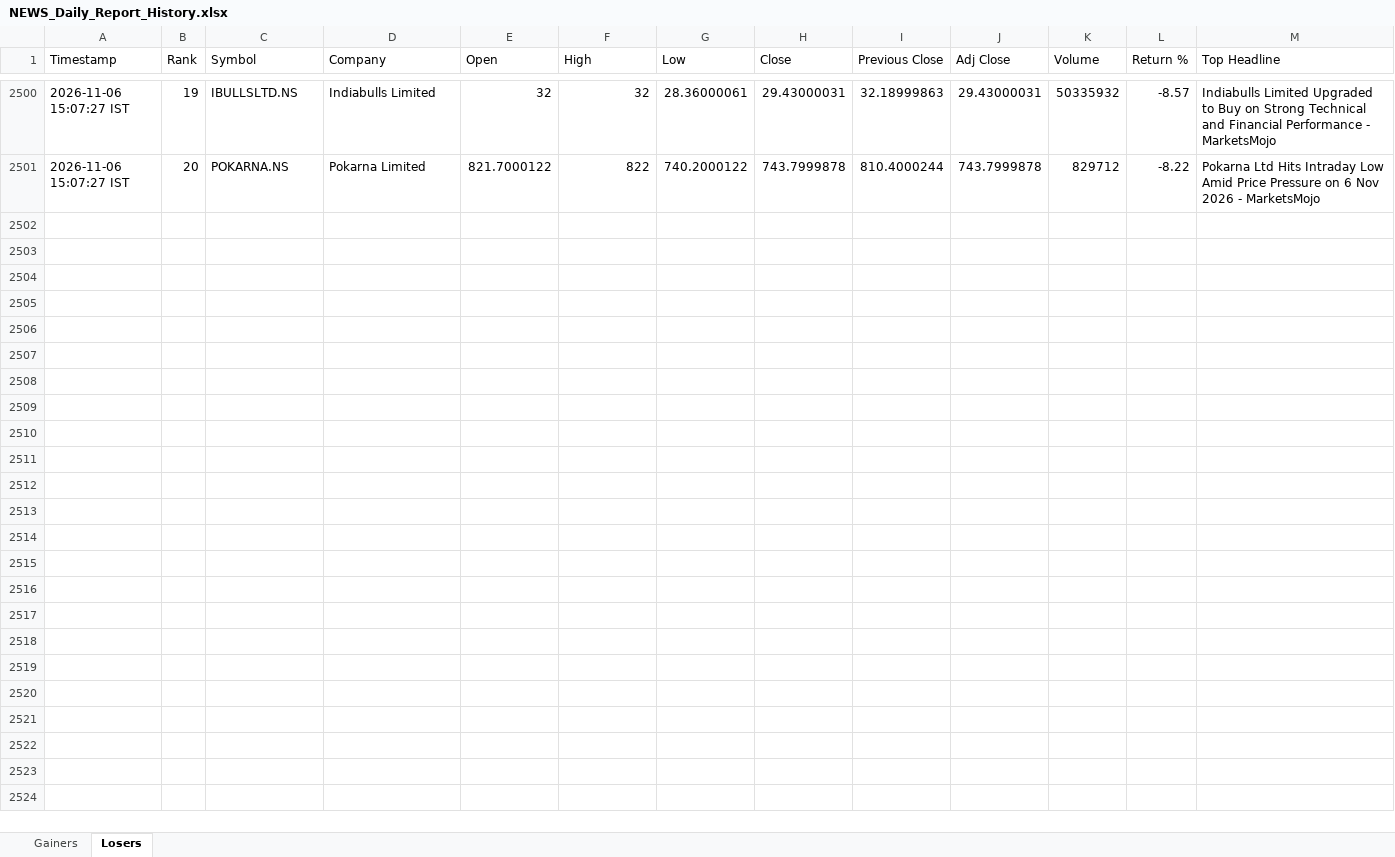
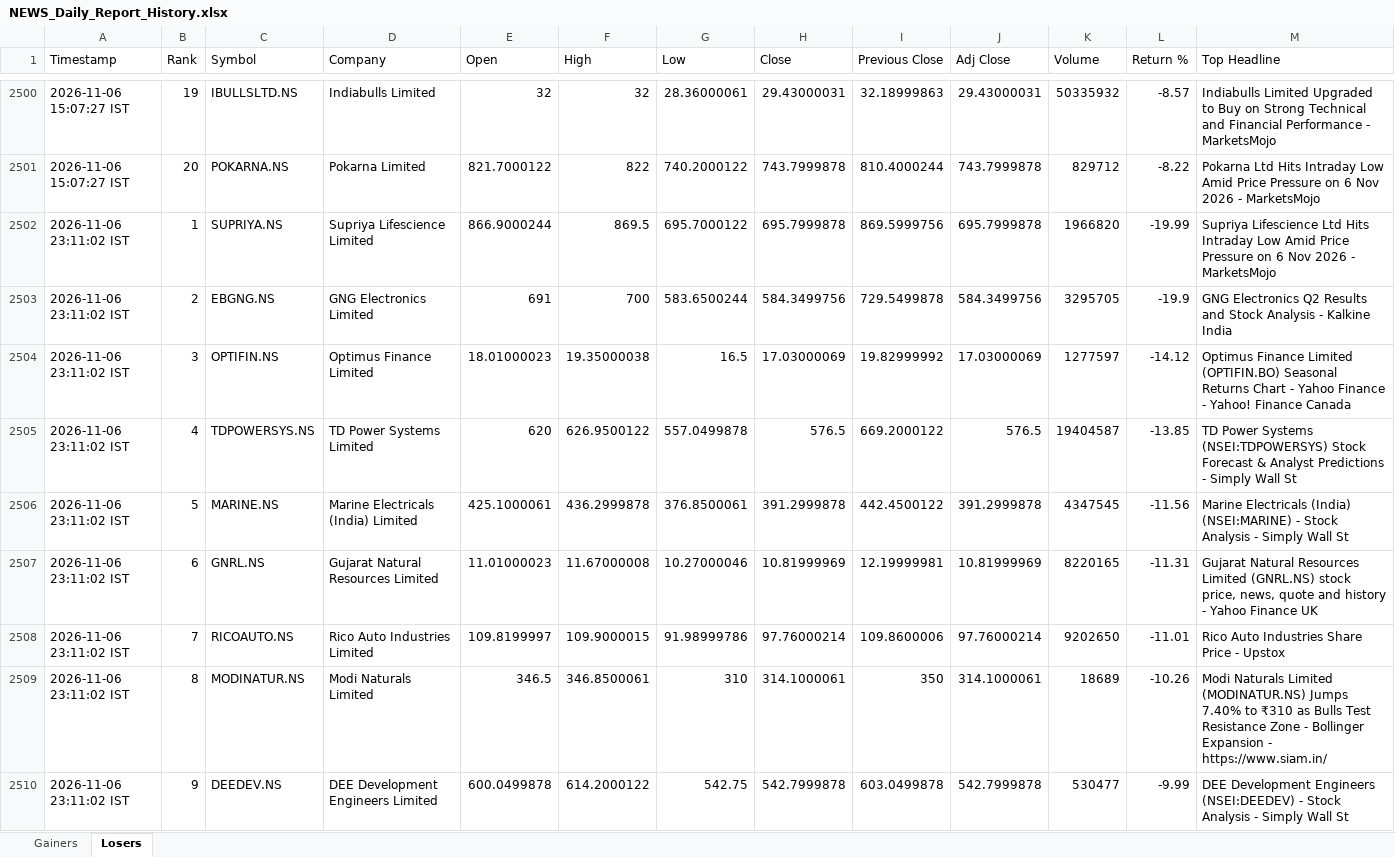
Before and after one commit to PavanSaiNekkala/News_Dividend_Fetcher, an Excel workbook: NEWS_Daily_Report/output/history/NEWS_Daily_Report_History.xlsx, sheet Losers, drawn as a sheet; only a part is shown, gaps mark what is left out; values as stored, in another font and other column widths than the file's, no borders; rows hold the shown columns only; the diff covers the shown part only; the diff names each change by its address in the sheet, - before the commit and + after, or states it on an @@ line.

```diff
--- a/NEWS_Daily_Report/output/history/NEWS_Daily_Report_History.xlsx (sheet Losers)
+++ b/NEWS_Daily_Report/output/history/NEWS_Daily_Report_History.xlsx (sheet Losers)
+row 2502: 2026-11-06 23:11:02 IST | 1 | SUPRIYA.NS | Supriya Lifescience Limited | 866.9000244 | 869.5 | 695.7000122 | 695.7999878 | 869.5999756 | 695.7999878 | 1966820 | -19.99 | Supriya Lifescience Ltd Hits Intraday Low Amid Price Pressure on 6 Nov 2026 - MarketsMojo
+row 2503: 2026-11-06 23:11:02 IST | 2 | EBGNG.NS | GNG Electronics Limited | 691 | 700 | 583.6500244 | 584.3499756 | 729.5499878 | 584.3499756 | 3295705 | -19.9 | GNG Electronics Q2 Results and Stock Analysis - Kalkine India
+row 2504: 2026-11-06 23:11:02 IST | 3 | OPTIFIN.NS | Optimus Finance Limited | 18.01000023 | 19.35000038 | 16.5 | 17.03000069 | 19.82999992 | 17.03000069 | 1277597 | -14.12 | Optimus Finance Limited (OPTIFIN.BO) Seasonal Returns Chart - Yahoo Finance - Yahoo! Finance Canada
+row 2505: 2026-11-06 23:11:02 IST | 4 | TDPOWERSYS.NS | TD Power Systems Limited | 620 | 626.9500122 | 557.0499878 | 576.5 | 669.2000122 | 576.5 | 19404587 | -13.85 | TD Power Systems (NSEI:TDPOWERSYS) Stock Forecast & Analyst Predictions - Simply Wall St
+row 2506: 2026-11-06 23:11:02 IST | 5 | MARINE.NS | Marine Electricals (India) Limited | 425.1000061 | 436.2999878 | 376.8500061 | 391.2999878 | 442.4500122 | 391.2999878 | 4347545 | -11.56 | Marine Electricals (India) (NSEI:MARINE) - Stock Analysis - Simply Wall St
+row 2507: 2026-11-06 23:11:02 IST | 6 | GNRL.NS | Gujarat Natural Resources Limited | 11.01000023 | 11.67000008 | 10.27000046 | 10.81999969 | 12.19999981 | 10.81999969 | 8220165 | -11.31 | Gujarat Natural Resources Limited (GNRL.NS) stock price, news, quote and history - Yahoo Finance UK
+row 2508: 2026-11-06 23:11:02 IST | 7 | RICOAUTO.NS | Rico Auto Industries Limited | 109.8199997 | 109.9000015 | 91.98999786 | 97.76000214 | 109.8600006 | 97.76000214 | 9202650 | -11.01 | Rico Auto Industries Share Price - Upstox
+row 2509: 2026-11-06 23:11:02 IST | 8 | MODINATUR.NS | Modi Naturals Limited | 346.5 | 346.8500061 | 310 | 314.1000061 | 350 | 314.1000061 | 18689 | -10.26 | Modi Naturals Limited (MODINATUR.NS) Jumps 7.40% to ₹310 as Bulls Test Resistance Zone - Bollinger Expansion - https://www.siam.in/
+row 2510: 2026-11-06 23:11:02 IST | 9 | DEEDEV.NS | DEE Development Engineers Limited | 600.0499878 | 614.2000122 | 542.75 | 542.7999878 | 603.0499878 | 542.7999878 | 530477 | -9.99 | DEE Development Engineers (NSEI:DEEDEV) - Stock Analysis - Simply Wall St
```
Also changed, not shown: 11 added rows elsewhere in this sheet, sheet Gainers, NEWS_Daily_Report/output/latest/NEWS_Daily_Report.xlsx.
